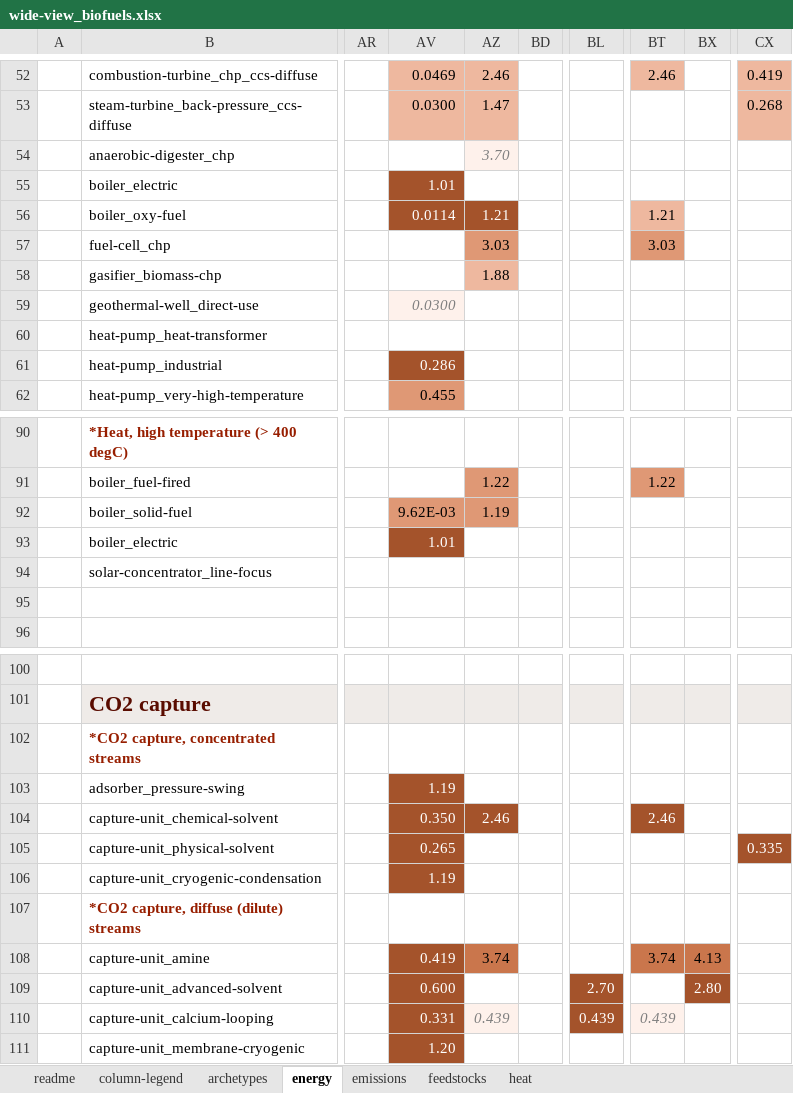
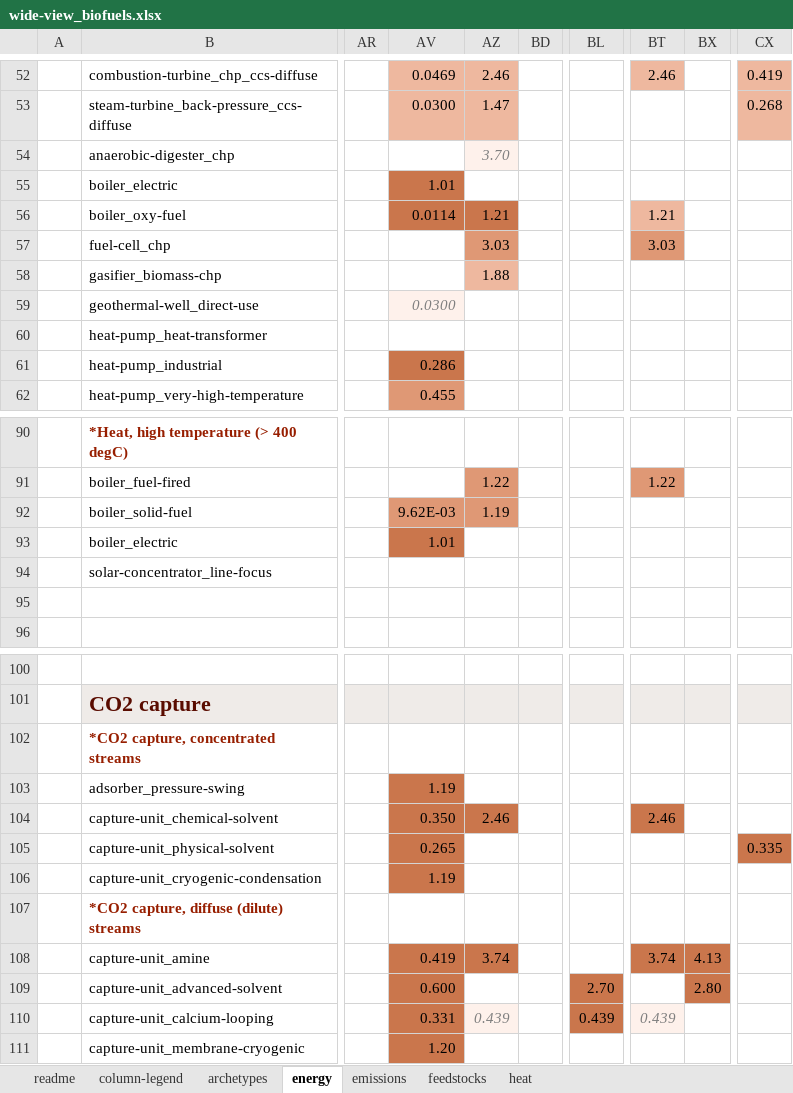
Before and after one commit to brad-griffin/cims_technology-database, an Excel workbook: review-packages/review-package_biofuels/wide-view_biofuels.xlsx, sheet energy, drawn as a sheet; only a part is shown, gaps mark what is left out; values as stored, in another font and other column widths than the file's, no borders; the diff covers the shown part only; the diff names each change by its address in the sheet, - before the commit and + after, or states it on an @@ line.

```diff
--- a/review-packages/review-package_biofuels/wide-view_biofuels.xlsx (sheet energy)
+++ b/review-packages/review-package_biofuels/wide-view_biofuels.xlsx (sheet energy)
@@ AV55:AV56 fill: #A4532B → #CA764C, text colour: #FFFFFF → black @@
@@ AZ56 fill: #A4532B → #CA764C, text colour: #FFFFFF → black @@
@@ AV61 fill: #A4532B → #CA764C, text colour: #FFFFFF → black @@
@@ AV93 fill: #A4532B → #CA764C, text colour: #FFFFFF → black @@
@@ AV103:AV106 fill: #A4532B → #CA764C, text colour: #FFFFFF → black @@
@@ AZ104 fill: #A4532B → #CA764C, text colour: #FFFFFF → black @@
@@ BT104 fill: #A4532B → #CA764C, text colour: #FFFFFF → black @@
@@ CX105 fill: #A4532B → #CA764C, text colour: #FFFFFF → black @@
@@ AV108:AV111 fill: #A4532B → #CA764C, text colour: #FFFFFF → black @@
@@ BL109:BL110 fill: #A4532B → #CA764C, text colour: #FFFFFF → black @@
@@ BX109 fill: #A4532B → #CA764C, text colour: #FFFFFF → black @@
```
Also changed, not shown: cell formats elsewhere in this sheet, sheet archetypes, sheet heat, sheet emissions, sheet feedstocks, sheet readme, review-packages/review-package_chemicals/wide-view_chemicals.xlsx, review-packages/review-package_oil-sands/wide-view_oil-sands.xlsx, 57 other files.
